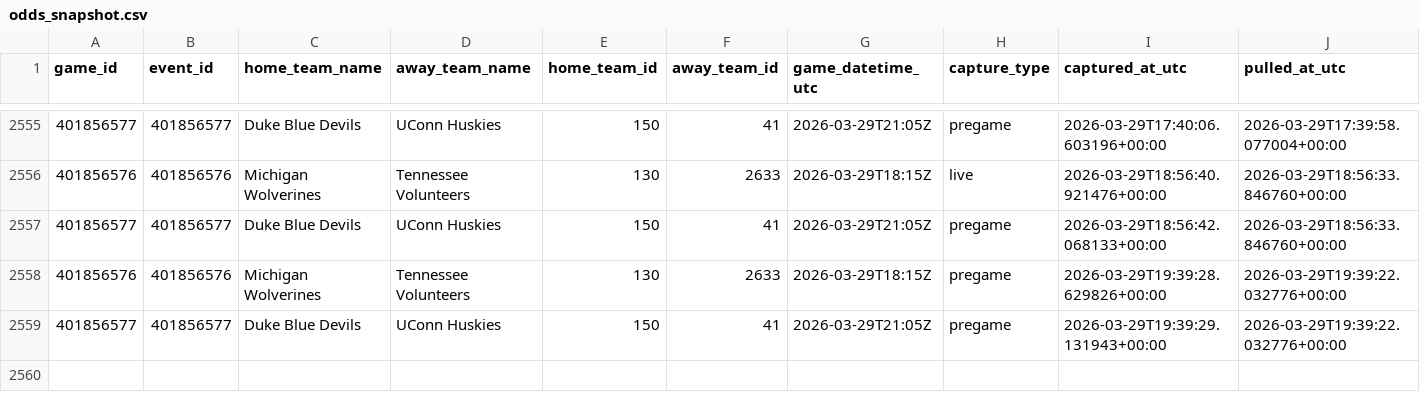
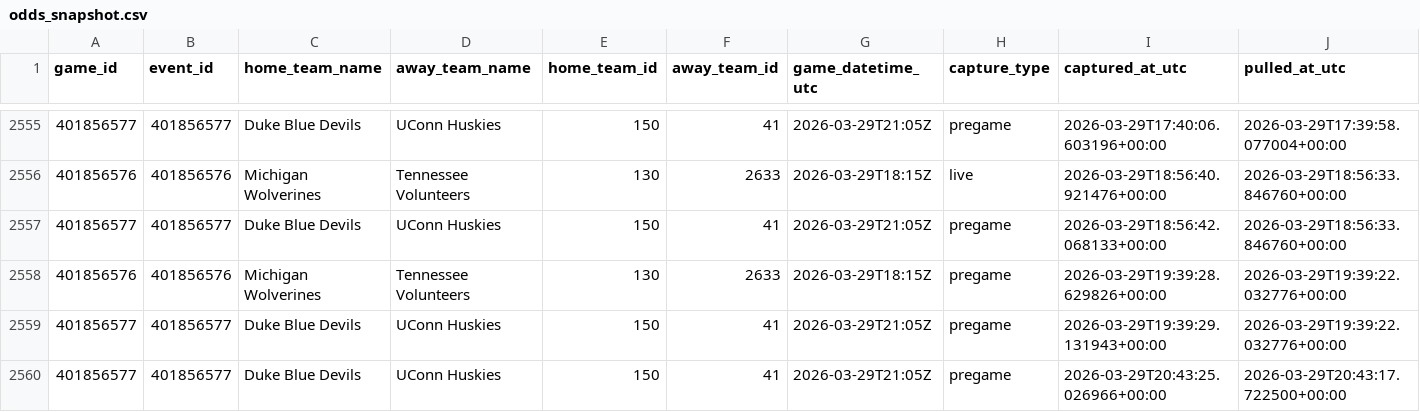
Before and after one commit to goldbondman/CBB.RD2, a CSV file: data/odds_snapshot.csv, drawn as a sheet; only a part is shown, gaps mark what is left out; rows hold the shown columns only; the diff names each change by its address in the sheet, - before the commit and + after, or states it on an @@ line.

```diff
--- a/data/odds_snapshot.csv
+++ b/data/odds_snapshot.csv
+row 2560: 401856577 | 401856577 | Duke Blue Devils | UConn Huskies | 150 | 41 | 2026-03-29T21:05Z | pregame | 2026-03-29T20:43:25.026966+00:00 | 2026-03-29T20:43:17.722500+00:00
```
Also changed, not shown: data/market_lines_latest.csv, data/market_lines_master.csv, 1 other file.
